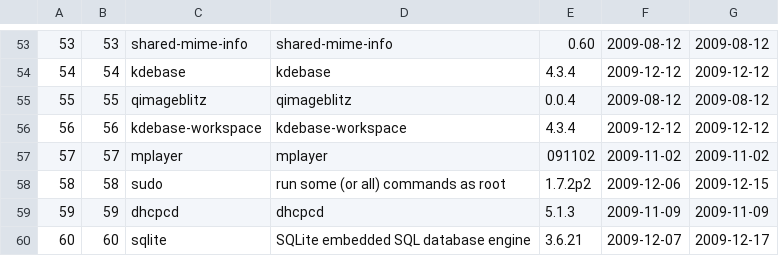
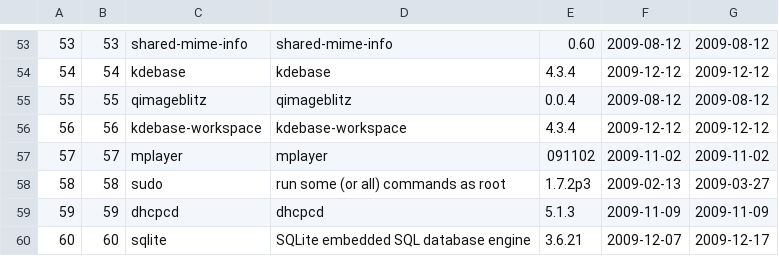
Before and after one commit to troywill/stowball, a CSV file: data/packages.csv, drawn as a sheet; only a part is shown, gaps mark what is left out.

```diff
--- a/data/packages.csv
+++ b/data/packages.csv
@@ -57,3 +57,3 @@
 57,57,"mplayer","mplayer","091102","2009-11-02","2009-11-02"
-58,58,"sudo","run some (or all) commands as root","1.7.2p2","2009-12-06","2009-12-15"
+58,58,"sudo","run some (or all) commands as root","1.7.2p3","2009-02-13","2009-03-27"
 59,59,"dhcpcd","dhcpcd","5.1.3","2009-11-09","2009-11-09"
```
Also changed, not shown: data/latest_tarball.csv.
